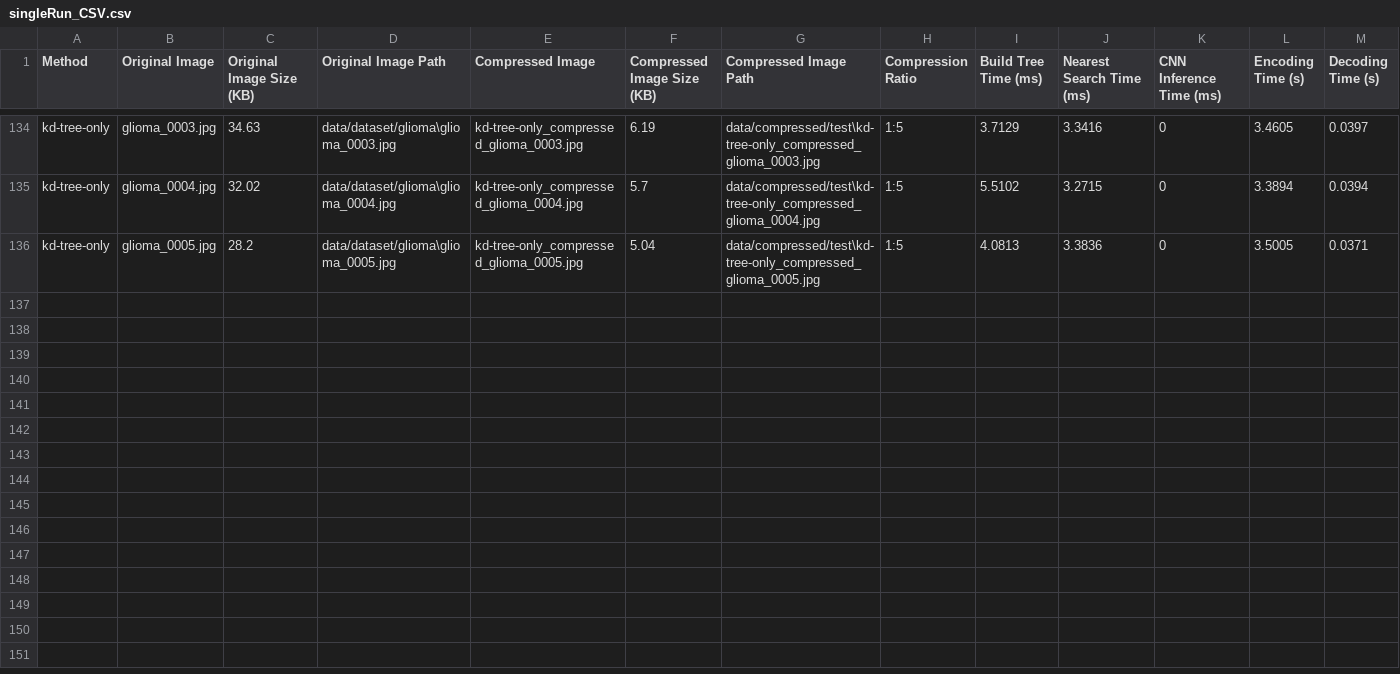
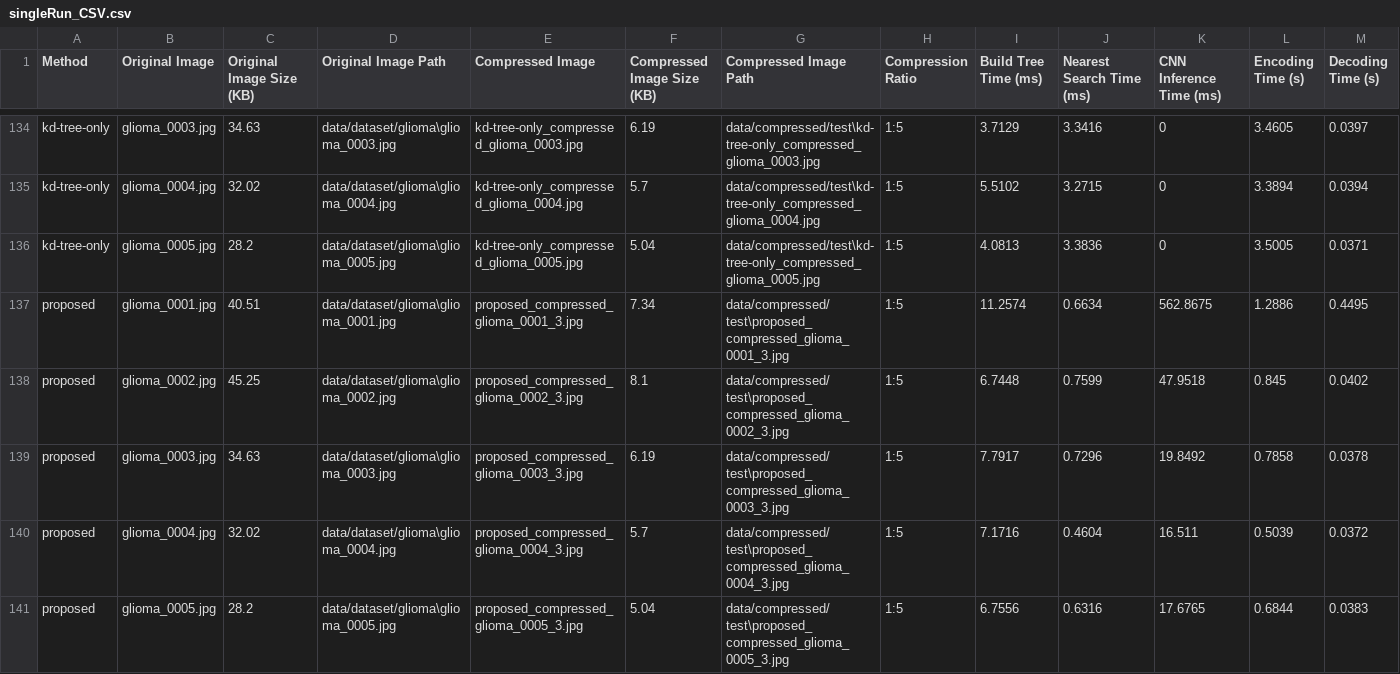
Before and after one commit to cashauce/ThesisFractalCNN, a CSV file: data/csv/singleRun_CSV.csv, drawn as a sheet; only a part is shown, gaps mark what is left out; rows hold the shown columns only; the diff names each change by its address in the sheet, - before the commit and + after, or states it on an @@ line.

```diff
--- a/data/csv/singleRun_CSV.csv
+++ b/data/csv/singleRun_CSV.csv
+row 137: proposed | glioma_0001.jpg | 40.51 | data/dataset/glioma\glioma_0001.jpg | proposed_compressed_glioma_0001_3.jpg | 7.34 | data/compressed/test\proposed_compressed_glioma_0001_3.jpg | 1:5 | 11.2574 | 0.6634 | 562.8675 | 1.2886 | 0.4495
+row 138: proposed | glioma_0002.jpg | 45.25 | data/dataset/glioma\glioma_0002.jpg | proposed_compressed_glioma_0002_3.jpg | 8.1 | data/compressed/test\proposed_compressed_glioma_0002_3.jpg | 1:5 | 6.7448 | 0.7599 | 47.9518 | 0.845 | 0.0402
+row 139: proposed | glioma_0003.jpg | 34.63 | data/dataset/glioma\glioma_0003.jpg | proposed_compressed_glioma_0003_3.jpg | 6.19 | data/compressed/test\proposed_compressed_glioma_0003_3.jpg | 1:5 | 7.7917 | 0.7296 | 19.8492 | 0.7858 | 0.0378
+row 140: proposed | glioma_0004.jpg | 32.02 | data/dataset/glioma\glioma_0004.jpg | proposed_compressed_glioma_0004_3.jpg | 5.7 | data/compressed/test\proposed_compressed_glioma_0004_3.jpg | 1:5 | 7.1716 | 0.4604 | 16.511 | 0.5039 | 0.0372
+row 141: proposed | glioma_0005.jpg | 28.2 | data/dataset/glioma\glioma_0005.jpg | proposed_compressed_glioma_0005_3.jpg | 5.04 | data/compressed/test\proposed_compressed_glioma_0005_3.jpg | 1:5 | 6.7556 | 0.6316 | 17.6765 | 0.6844 | 0.0383
```
Also changed, not shown: 6 other files.
